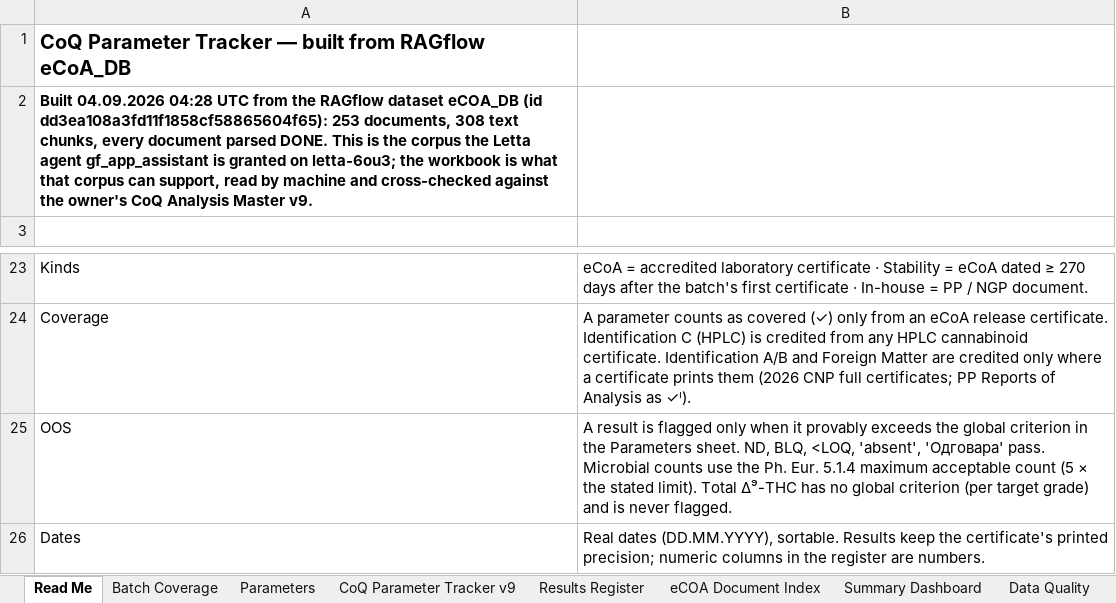
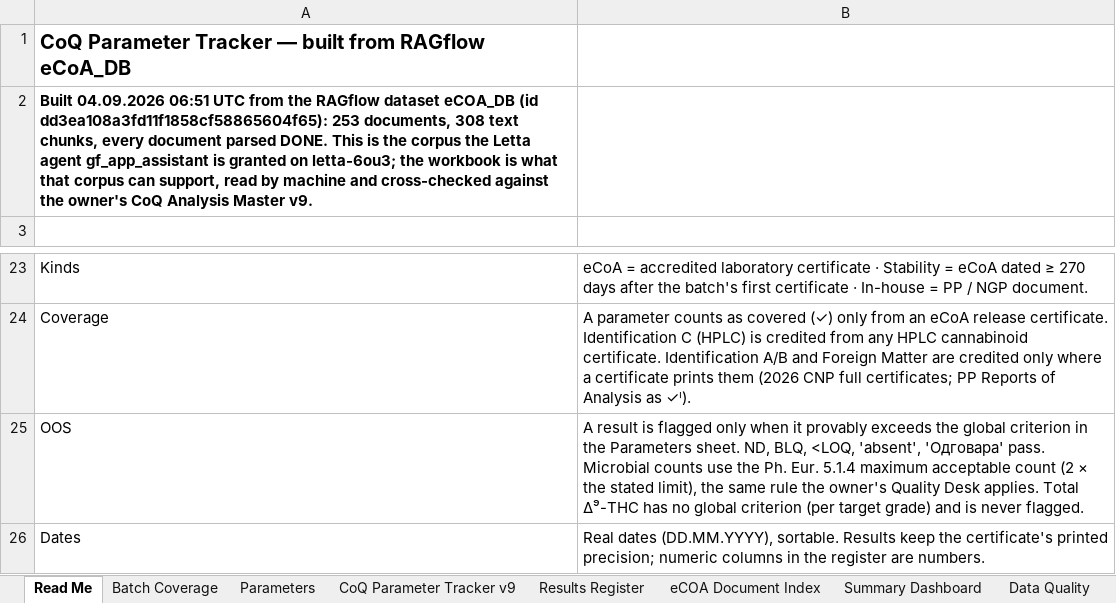
Before and after one commit to 3p4e/WEEKLY_WEED_FLOW, an Excel workbook: docs/coq-tracker/CoQ_Parameter_Tracker_eCoA_DB.xlsx, sheet Read Me, drawn as a sheet; only a part is shown, gaps mark what is left out; values as stored, in another font and other column widths than the file's, no borders; the diff names each change by its address in the sheet, - before the commit and + after, or states it on an @@ line.

```diff
--- a/docs/coq-tracker/CoQ_Parameter_Tracker_eCoA_DB.xlsx (sheet Read Me)
+++ b/docs/coq-tracker/CoQ_Parameter_Tracker_eCoA_DB.xlsx (sheet Read Me)
-A2: Built 04.09.2026 04:28 UTC from…
+A2: Built 04.09.2026 06:51 UTC from…
-B25: …acceptable count (5 × the stated limit). Total Δ⁹-THC…
+B25: …acceptable count (2 × the stated limit), the same rule the owner's Quality Desk applies. Total Δ⁹-THC…
```
Also changed, not shown: sheet Results Register, sheet CoQ Parameter Tracker v9, sheet Parameters, sheet Batch Coverage, 5 other files.
